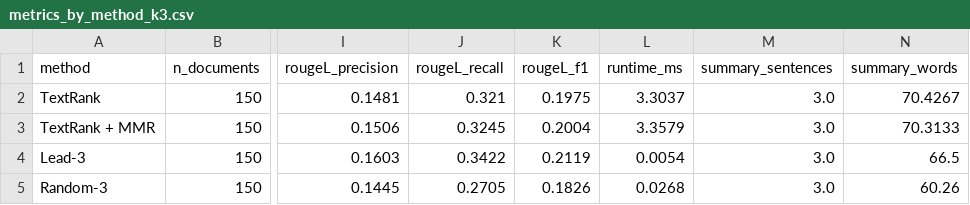
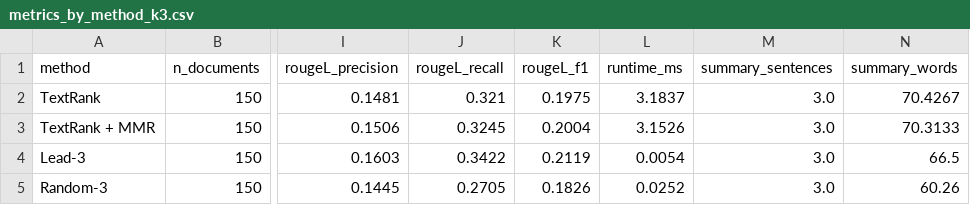
Before and after one commit to sriramrameshr/textrank-summarizer, a CSV file: results/metrics_by_method_k3.csv, drawn as a sheet; only a part is shown, gaps mark what is left out; the diff names each change by its address in the sheet, - before the commit and + after, or states it on an @@ line.

```diff
--- a/results/metrics_by_method_k3.csv
+++ b/results/metrics_by_method_k3.csv
-L2 (runtime_ms): 3.3037
+L2 (runtime_ms): 3.1837
-L3 (runtime_ms): 3.3579
+L3 (runtime_ms): 3.1526
-L5 (runtime_ms): 0.0268
+L5 (runtime_ms): 0.0252
```
Also changed, not shown: results/metrics_by_method_k.csv, results/per_document.csv, 13 other files.
